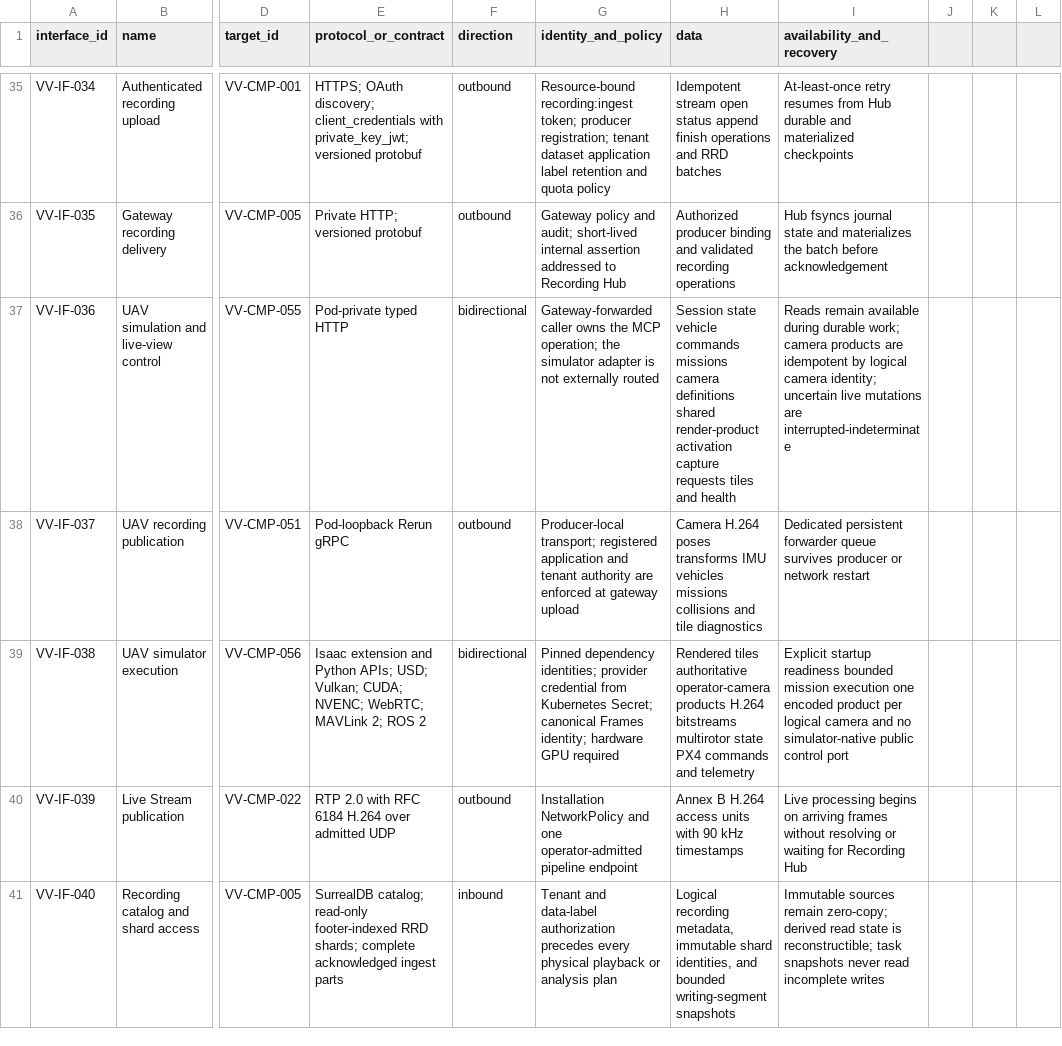
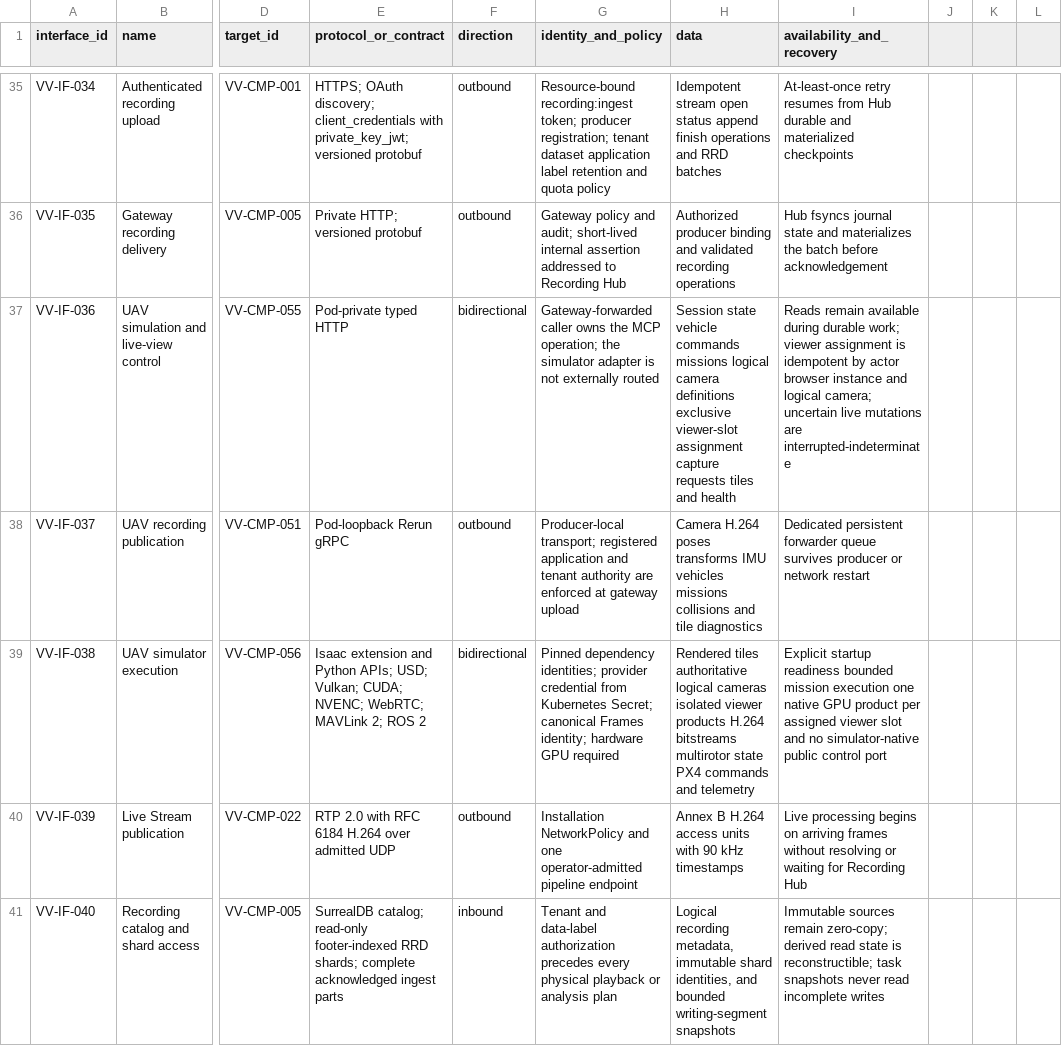
Before and after one commit to BiomaAI/veoveo, a CSV file: docs/architecture/catalogs/interfaces-and-protocols.csv, drawn as a sheet; only a part is shown, gaps mark what is left out; the diff names each change by its address in the sheet, - before the commit and + after, or states it on an @@ line.

```diff
--- a/docs/architecture/catalogs/interfaces-and-protocols.csv
+++ b/docs/architecture/catalogs/interfaces-and-protocols.csv
-H37 (data): …commands missions camera definitions shared render-product activation capture requests…
+H37 (data): …commands missions logical camera definitions exclusive viewer-slot assignment capture requests…
-I37 (availability_and_recovery): …durable work; camera products are idempotent by logical camera identity; uncertain live…
+I37 (availability_and_recovery): …durable work; viewer assignment is idempotent by actor browser instance and logical camera; uncertain live…
-H39 (data): …tiles authoritative operator-camera products H.264…
+H39 (data): …tiles authoritative logical cameras isolated viewer products H.264…
-I39 (availability_and_recovery): …execution one encoded product per logical camera and no…
+I39 (availability_and_recovery): …execution one native GPU product per assigned viewer slot and no…
```
Also changed, not shown: docs/architecture/catalogs/software-components.csv, 12 other files.
